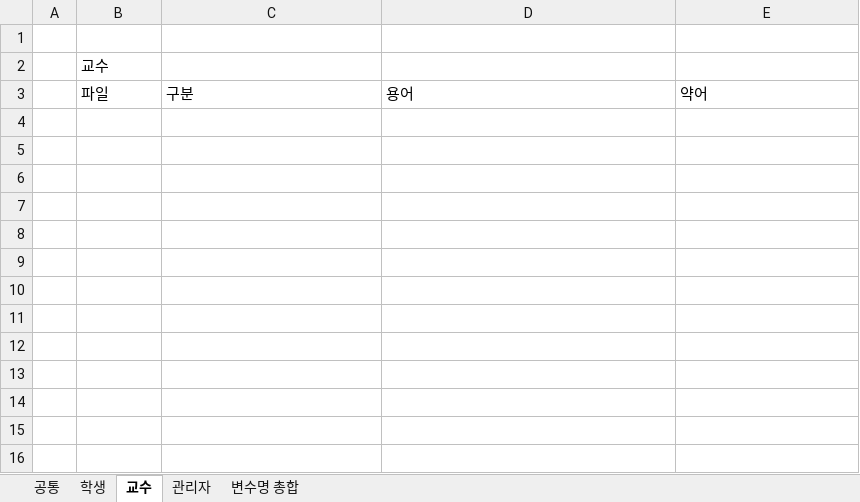
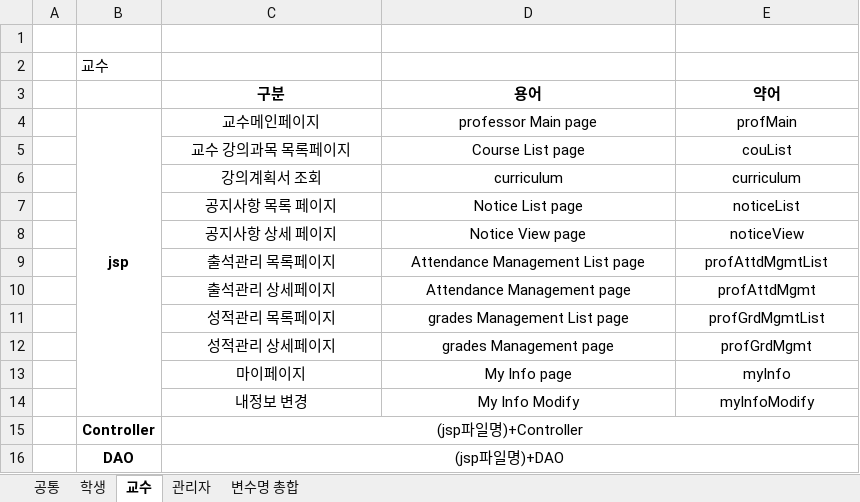
Before and after one commit to stacktack2/second_team_project, an Excel workbook: 04.산출물 제출/02.요구 분석서/변수명, 파일명, 디렉토리.xlsx, sheet 교수, drawn as a sheet; values as stored, in another font and other column widths than the file's, no borders; the diff names each change by its address in the sheet, - before the commit and + after, or states it on an @@ line.

```diff
--- a/04.산출물 제출/02.요구 분석서/변수명, 파일명, 디렉토리.xlsx (sheet 교수)
+++ b/04.산출물 제출/02.요구 분석서/변수명, 파일명, 디렉토리.xlsx (sheet 교수)
-B3: 파일
+B3: (empty)
@@ C3:E3 bold: off → on, alignment: left → center @@
+row 4:  | jsp | 교수메인페이지 | professor Main page | profMain
+row 5:  |  | 교수 강의과목 목록페이지 | Course List page | couList
+row 6:  |  | 강의계획서 조회 | curriculum | curriculum
+row 7:  |  | 공지사항 목록 페이지 | Notice List page | noticeList
+row 8:  |  | 공지사항 상세 페이지 | Notice View page | noticeView
+row 9:  |  | 출석관리 목록페이지 | Attendance Management List page | profAttdMgmtList
+row 10:  |  | 출석관리 상세페이지 | Attendance Management page | profAttdMgmt
+row 11:  |  | 성적관리 목록페이지 | grades Management List page | profGrdMgmtList
+row 12:  |  | 성적관리 상세페이지 | grades Management page | profGrdMgmt
+row 13:  |  | 마이페이지 | My Info page | myInfo
+row 14:  |  | 내정보 변경 | My Info Modify | myInfoModify
+row 15:  | Controller | (jsp파일명)+Controller
+row 16:  | DAO | (jsp파일명)+DAO
```
Also changed, not shown: sheet 변수명 총합, sheet 관리자, sheet 학생, sheet 공통, 4 other files.
